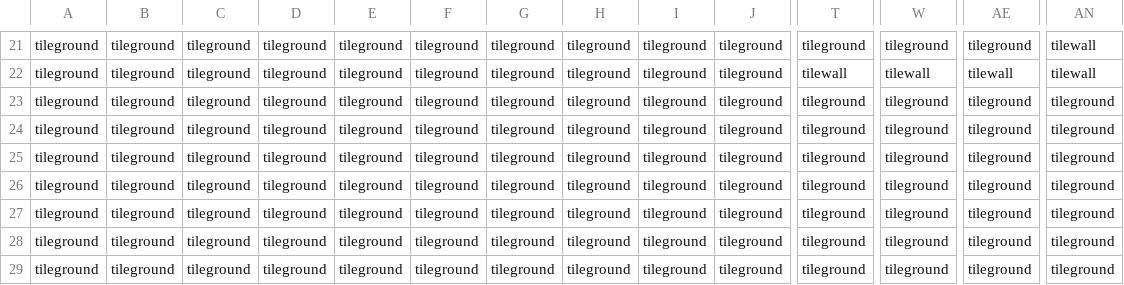
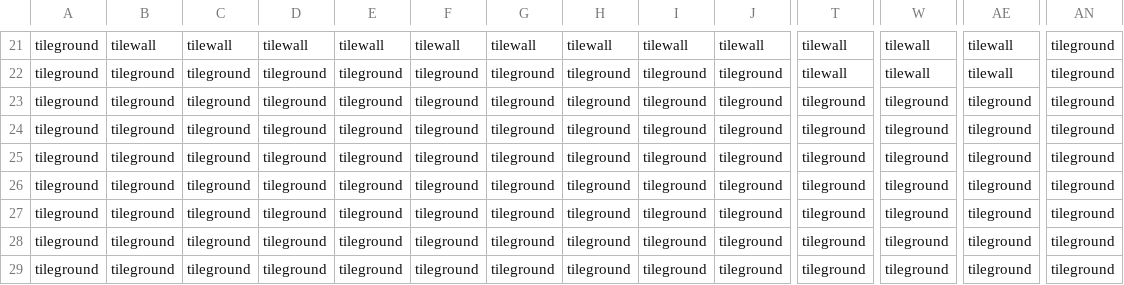
Before and after one commit to egromero/rob-tica_cognitiva, a CSV file: LibreriaMapas/IRB2001-Simulador_T5_Python3/irb2001t5-map01.csv, drawn as a sheet; only a part is shown, gaps mark what is left out; the diff covers the shown part only; the diff names each change by its address in the sheet, - before the commit and + after, or states it on an @@ line.

```diff
--- a/LibreriaMapas/IRB2001-Simulador_T5_Python3/irb2001t5-map01.csv
+++ b/LibreriaMapas/IRB2001-Simulador_T5_Python3/irb2001t5-map01.csv
-B21: tileground
+B21: tilewall
-C21: tileground
+C21: tilewall
-D21: tileground
+D21: tilewall
-E21: tileground
+E21: tilewall
-F21: tileground
+F21: tilewall
-G21: tileground
+G21: tilewall
-H21: tileground
+H21: tilewall
-I21: tileground
+I21: tilewall
-J21: tileground
+J21: tilewall
-T21: tileground
+T21: tilewall
-W21: tileground
+W21: tilewall
-AE21: tileground
+AE21: tilewall
-AN21:AN22: tilewall
+AN21:AN22: tileground
```
Also changed, not shown: 119 edited cells elsewhere in this file, 2 other files.
